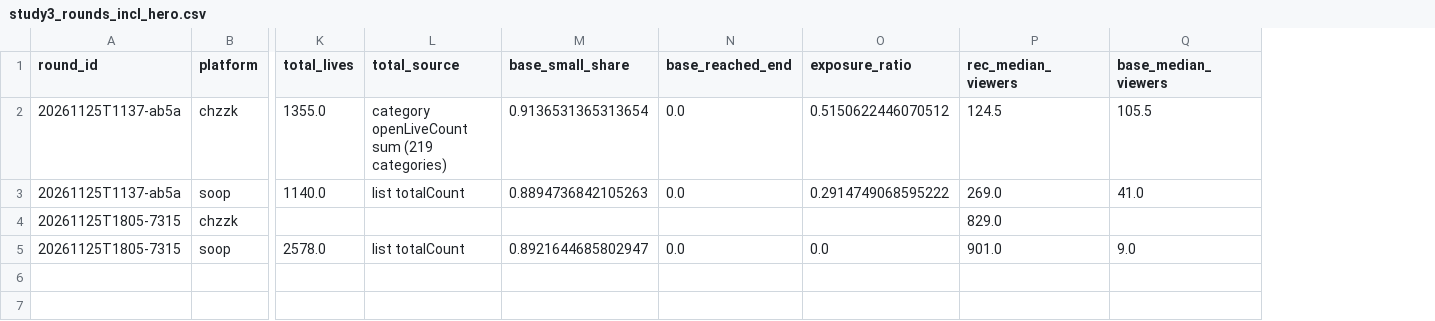
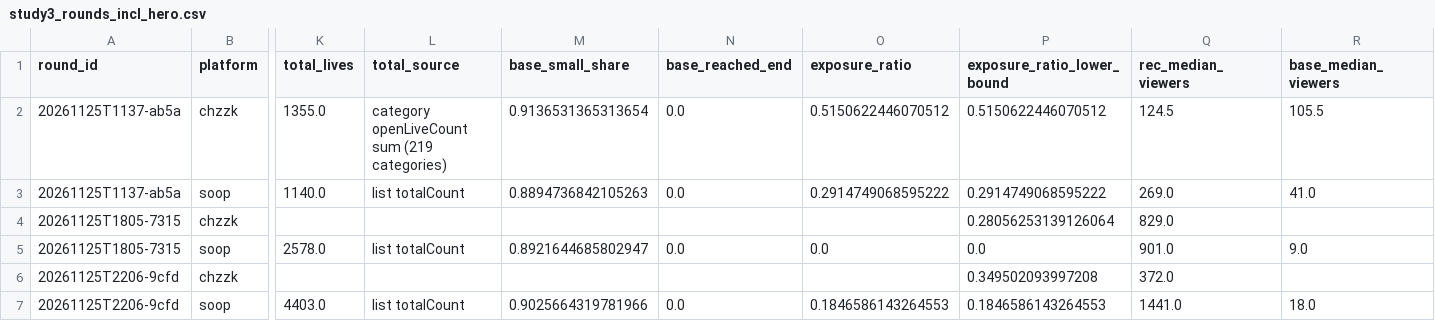
Before and after one commit to kimnicetv12/-, a CSV file: platform-study/analysis/out/study3_rounds_incl_hero.csv, drawn as a sheet; only a part is shown, gaps mark what is left out; rows hold the shown columns only; the diff names each change by its address in the sheet, - before the commit and + after, or states it on an @@ line.

```diff
--- a/platform-study/analysis/out/study3_rounds_incl_hero.csv
+++ b/platform-study/analysis/out/study3_rounds_incl_hero.csv
+column P (exposure_ratio_lower_bound), rows 2-5: 0.5150622446070512 | 0.2914749068595222 | 0.28056253139126064 | 0.0
+row 6: 20261125T2206-9cfd | chzzk |  |  |  |  |  | 0.349502093997208 | 372.0
+row 7: 20261125T2206-9cfd | soop | 4403.0 | list totalCount | 0.9025664319781966 | 0.0 | 0.1846586143264553 | 0.1846586143264553 | 1441.0 | 18.0
```
Also changed, not shown: platform-study/analysis/out/study3_baseline_bins.csv, platform-study/analysis/out/study3_chzzk_tiers.csv, 33 other files.
